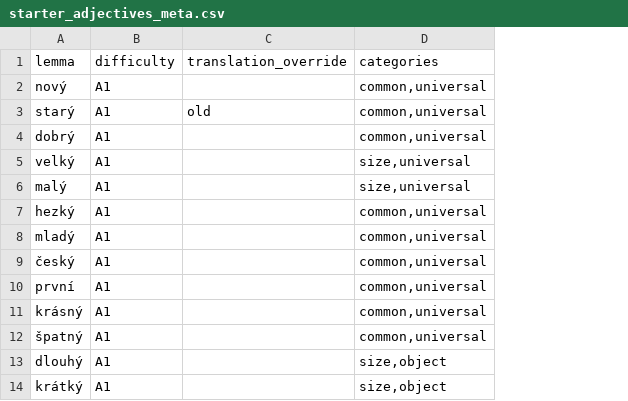
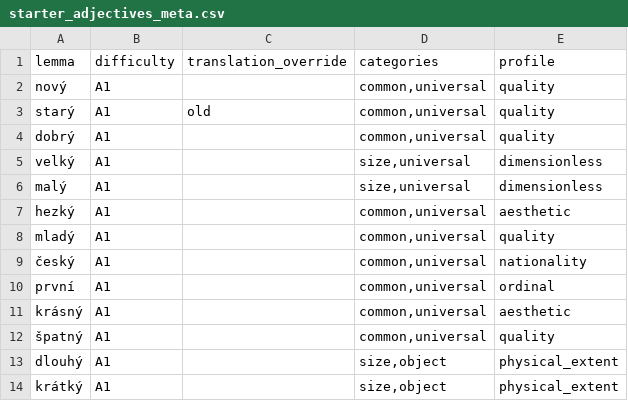
Before and after one commit to megany128/sklonuj, a CSV file: scripts/starter_adjectives_meta.csv, drawn as a sheet; only a part is shown; the diff names each change by its address in the sheet, - before the commit and + after, or states it on an @@ line.

```diff
--- a/scripts/starter_adjectives_meta.csv
+++ b/scripts/starter_adjectives_meta.csv
+column E (profile), rows 2-14: quality | quality | quality | dimensionless | dimensionless | aesthetic | quality | nationality | ordinal | aesthetic | quality | physical_extent | physical_extent
```
Also changed, not shown: 9 other files.
